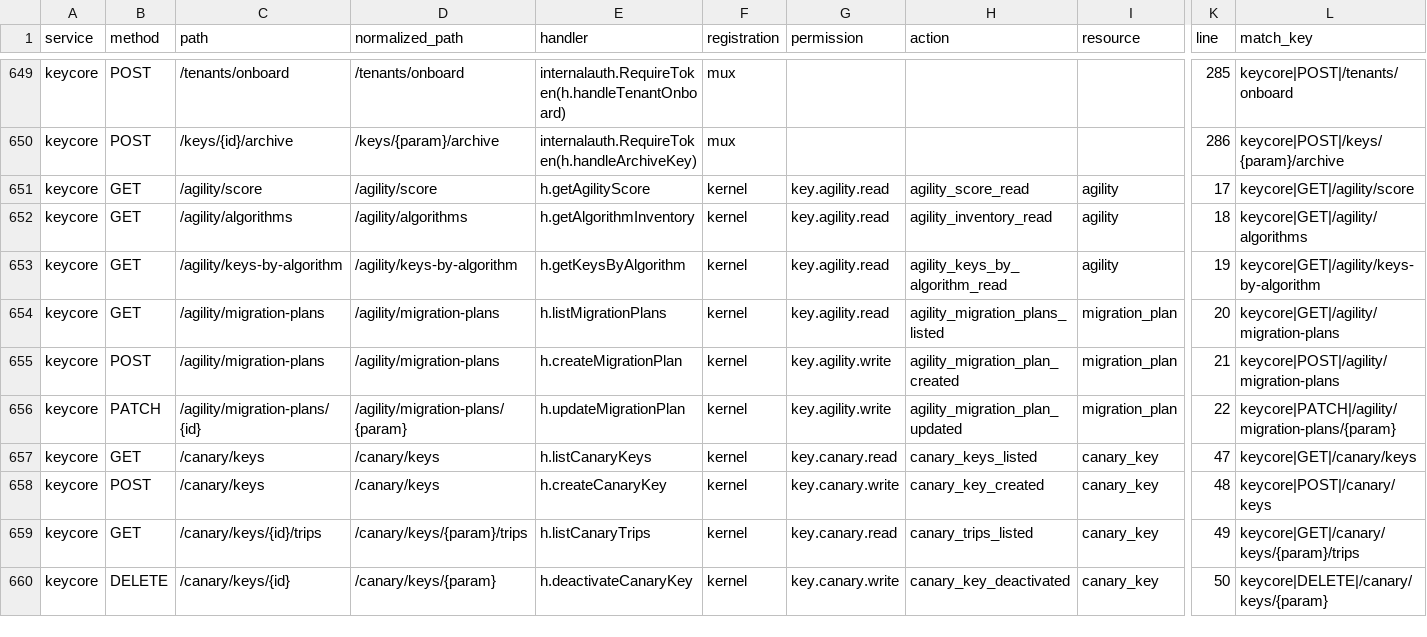
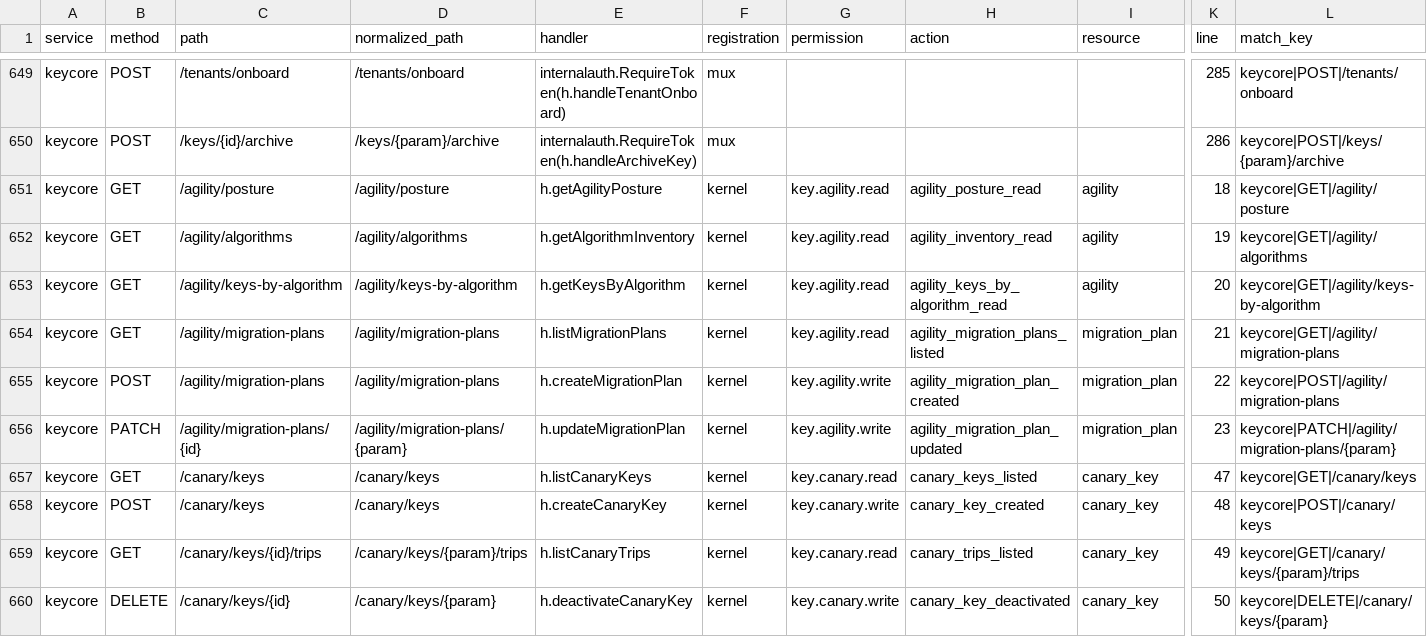
Before and after one commit to nishanttrana/KMSBeta, a CSV file: docs/generated/backend-routes.csv, drawn as a sheet; only a part is shown, gaps mark what is left out; the diff names each change by its address in the sheet, - before the commit and + after, or states it on an @@ line.

```diff
--- a/docs/generated/backend-routes.csv
+++ b/docs/generated/backend-routes.csv
-C651 (path): /agility/score
+C651 (path): /agility/posture
-D651 (normalized_path): /agility/score
+D651 (normalized_path): /agility/posture
-E651 (handler): h.getAgilityScore
+E651 (handler): h.getAgilityPosture
-H651 (action): agility_score_read
+H651 (action): agility_posture_read
-K651 (line): 17
+K651 (line): 18
-L651 (match_key): keycore|GET|/agility/score
+L651 (match_key): keycore|GET|/agility/posture
-K652 (line): 18
+K652 (line): 19
-K653 (line): 19
+K653 (line): 20
-K654 (line): 20
+K654 (line): 21
-K655 (line): 21
+K655 (line): 22
-K656 (line): 22
+K656 (line): 23
```
Also changed, not shown: docs/generated/frontend-calls.csv, docs/generated/request-flows.csv, 39 other files.
